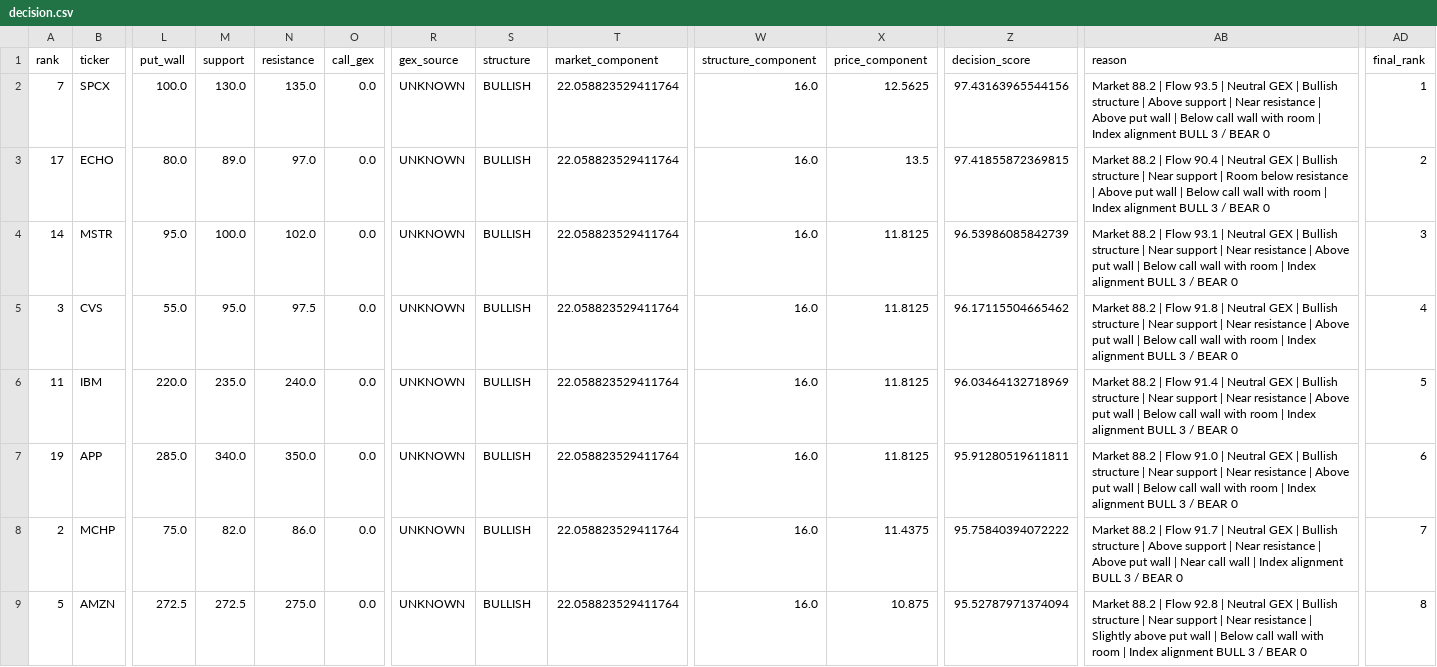
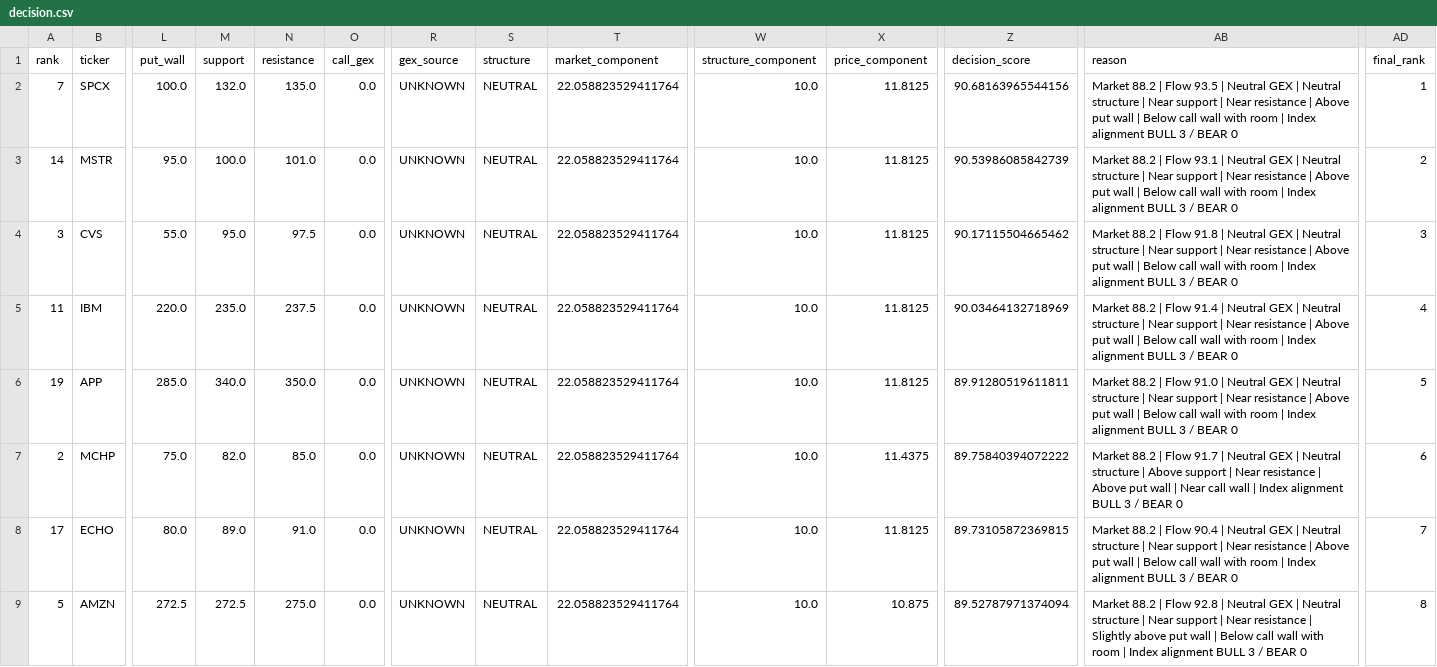
Before and after one commit to kwonbora1220/final-option-serch, a CSV file: data/analysis/decision.csv, drawn as a sheet; only a part is shown, gaps mark what is left out; removed rows and columns are numbered as before the commit, all else as after; rows hold the shown columns only; the diff covers the shown part only; the diff names each change by its address in the sheet, - before the commit and + after, or states it on an @@ line.

```diff
--- a/data/analysis/decision.csv
+++ b/data/analysis/decision.csv
-M2 (support): 130.0
+M2 (support): 132.0
-S2 (structure): BULLISH
+S2 (structure): NEUTRAL
-W2 (structure_component): 16.0
+W2 (structure_component): 10.0
-X2 (price_component): 12.5625
+X2 (price_component): 11.8125
-Z2 (decision_score): 97.43163965544156
+Z2 (decision_score): 90.68163965544156
-AB2 (reason): …GEX | Bullish structure | Above support |…
+AB2 (reason): …GEX | Neutral structure | Near support |…
-row 3: 17 | ECHO | 80.0 | 89.0 | 97.0 | 0.0 | UNKNOWN | BULLISH | 22.058823529411764 | 16.0 | 13.5 | 97.41855872369815 | Market 88.2 | Flow 90.4 | Neutral GEX | Bullish structure | Near support | Room below resistance | Above put wall | Below call wall with room | Index alignment BULL 3 / BEAR 0 | 2
-N3 (resistance): 102.0
+N3 (resistance): 101.0
-S3:S7 (structure): BULLISH
+S3:S7 (structure): NEUTRAL
-W3:W7 (structure_component): 16.0
+W3:W7 (structure_component): 10.0
-Z3 (decision_score): 96.53986085842739
+Z3 (decision_score): 90.53986085842739
-AB3 (reason): …GEX | Bullish structure |…
+AB3 (reason): …GEX | Neutral structure |…
-AD3 (final_rank): 3
+AD3 (final_rank): 2
-Z4 (decision_score): 96.17115504665462
+Z4 (decision_score): 90.17115504665462
-AB4 (reason): …GEX | Bullish structure |…
+AB4 (reason): …GEX | Neutral structure |…
-AD4 (final_rank): 4
+AD4 (final_rank): 3
-N5 (resistance): 240.0
+N5 (resistance): 237.5
-Z5 (decision_score): 96.03464132718969
+Z5 (decision_score): 90.03464132718969
-AB5 (reason): …GEX | Bullish structure |…
+AB5 (reason): …GEX | Neutral structure |…
-AD5 (final_rank): 5
+AD5 (final_rank): 4
-Z6 (decision_score): 95.91280519611811
+Z6 (decision_score): 89.91280519611811
-AB6 (reason): …GEX | Bullish structure |…
+AB6 (reason): …GEX | Neutral structure |…
-AD6 (final_rank): 6
+AD6 (final_rank): 5
-N7 (resistance): 86.0
+N7 (resistance): 85.0
-Z7 (decision_score): 95.75840394072222
+Z7 (decision_score): 89.75840394072222
-AB7 (reason): …GEX | Bullish structure |…
+AB7 (reason): …GEX | Neutral structure |…
-AD7 (final_rank): 7
+AD7 (final_rank): 6
+row 8: 17 | ECHO | 80.0 | 89.0 | 91.0 | 0.0 | UNKNOWN | NEUTRAL | 22.058823529411764 | 10.0 | 11.8125 | 89.73105872369815 | Market 88.2 | Flow 90.4 | Neutral GEX | Neutral structure | Near support | Near resistance | Above put wall | Below call wall with room | Index alignment BULL 3 / BEAR 0 | 7
-S9 (structure): BULLISH
+S9 (structure): NEUTRAL
-W9 (structure_component): 16.0
+W9 (structure_component): 10.0
-Z9 (decision_score): 95.52787971374094
+Z9 (decision_score): 89.52787971374094
-AB9 (reason): …GEX | Bullish structure |…
+AB9 (reason): …GEX | Neutral structure |…
```
Also changed, not shown: 49 edited cells elsewhere in this file, data/analysis/final_report.csv, data/analysis/structure.csv.
